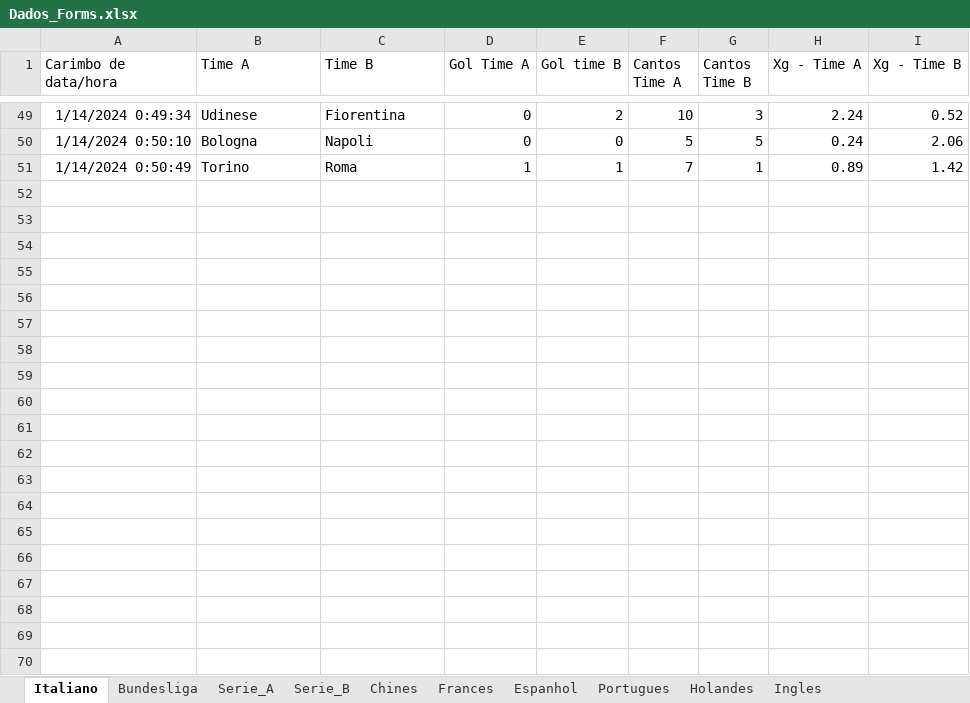
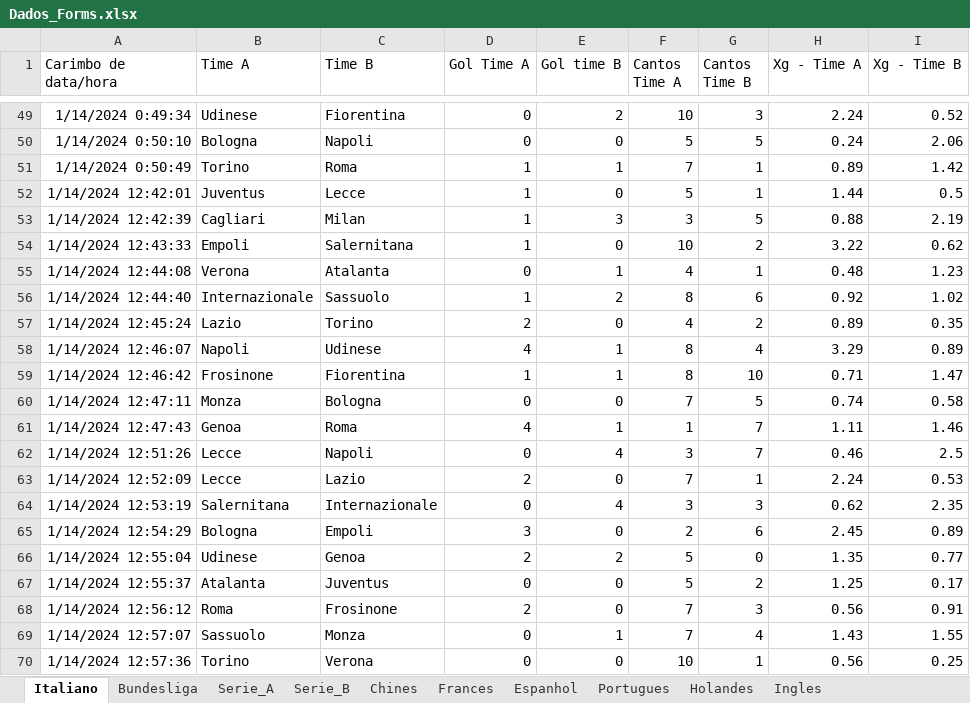
Before and after one commit to marcoscerqueira2603/pagina_apostas, an Excel workbook: Dados_Forms.xlsx, sheet Italiano, drawn as a sheet; only a part is shown, gaps mark what is left out; values as stored, in another font and other column widths than the file's, no borders; charts and pictures not drawn; the diff covers the shown part only; the diff names each change by its address in the sheet, - before the commit and + after, or states it on an @@ line.

```diff
--- a/Dados_Forms.xlsx (sheet Italiano)
+++ b/Dados_Forms.xlsx (sheet Italiano)
+row 52: 1/14/2024 12:42:01 | Juventus | Lecce | 1 | 0 | 5 | 1 | 1.44 | 0.5
+row 53: 1/14/2024 12:42:39 | Cagliari | Milan | 1 | 3 | 3 | 5 | 0.88 | 2.19
+row 54: 1/14/2024 12:43:33 | Empoli | Salernitana | 1 | 0 | 10 | 2 | 3.22 | 0.62
+row 55: 1/14/2024 12:44:08 | Verona | Atalanta | 0 | 1 | 4 | 1 | 0.48 | 1.23
+row 56: 1/14/2024 12:44:40 | Internazionale | Sassuolo | 1 | 2 | 8 | 6 | 0.92 | 1.02
+row 57: 1/14/2024 12:45:24 | Lazio | Torino | 2 | 0 | 4 | 2 | 0.89 | 0.35
+row 58: 1/14/2024 12:46:07 | Napoli | Udinese | 4 | 1 | 8 | 4 | 3.29 | 0.89
+row 59: 1/14/2024 12:46:42 | Frosinone | Fiorentina | 1 | 1 | 8 | 10 | 0.71 | 1.47
+row 60: 1/14/2024 12:47:11 | Monza | Bologna | 0 | 0 | 7 | 5 | 0.74 | 0.58
+row 61: 1/14/2024 12:47:43 | Genoa | Roma | 4 | 1 | 1 | 7 | 1.11 | 1.46
+row 62: 1/14/2024 12:51:26 | Lecce | Napoli | 0 | 4 | 3 | 7 | 0.46 | 2.5
+row 63: 1/14/2024 12:52:09 | Lecce | Lazio | 2 | 0 | 7 | 1 | 2.24 | 0.53
+row 64: 1/14/2024 12:53:19 | Salernitana | Internazionale | 0 | 4 | 3 | 3 | 0.62 | 2.35
+row 65: 1/14/2024 12:54:29 | Bologna | Empoli | 3 | 0 | 2 | 6 | 2.45 | 0.89
+row 66: 1/14/2024 12:55:04 | Udinese | Genoa | 2 | 2 | 5 | 0 | 1.35 | 0.77
+row 67: 1/14/2024 12:55:37 | Atalanta | Juventus | 0 | 0 | 5 | 2 | 1.25 | 0.17
+row 68: 1/14/2024 12:56:12 | Roma | Frosinone | 2 | 0 | 7 | 3 | 0.56 | 0.91
+row 69: 1/14/2024 12:57:07 | Sassuolo | Monza | 0 | 1 | 7 | 4 | 1.43 | 1.55
+row 70: 1/14/2024 12:57:36 | Torino | Verona | 0 | 0 | 10 | 1 | 0.56 | 0.25
```
Also changed, not shown: 130 added rows elsewhere in this sheet, sheet Frances, sheet Bundesliga, sheet Espanhol, sheet Ingles, bundesliga.xlsx, chines.xlsx, 8 other files.
